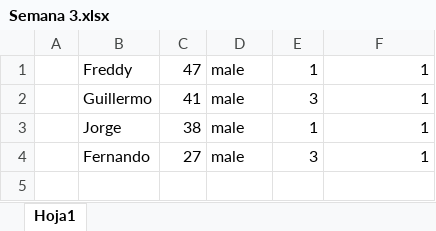
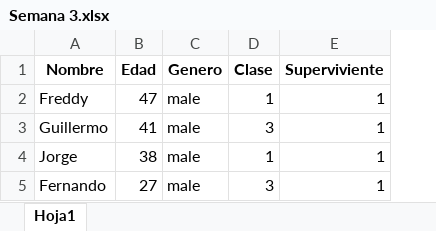
Before and after one commit to georgevill/semana-3, an Excel workbook: Semana 3.xlsx, sheet Hoja1, drawn as a sheet; values as stored, in another font and other column widths than the file's, no borders; removed rows and columns are numbered as before the commit, all else as after; the diff names each change by its address in the sheet, - before the commit and + after, or states it on an @@ line.

Commit message:
Add files via upload

```diff
--- a/Semana 3.xlsx (sheet Hoja1)
+++ b/Semana 3.xlsx (sheet Hoja1)
-column A, empty
+row 1: Nombre | Edad | Genero | Clase | Superviviente
```
